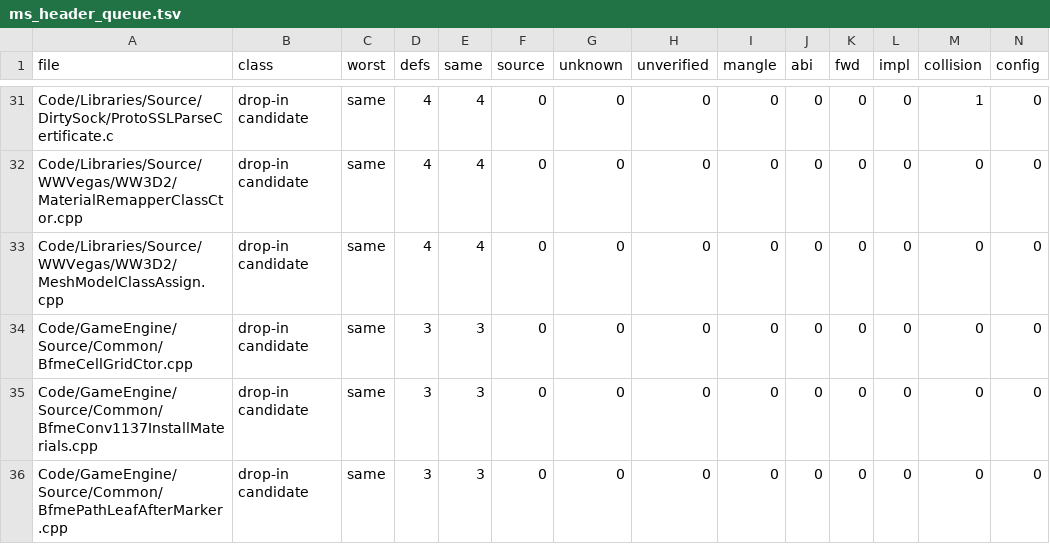
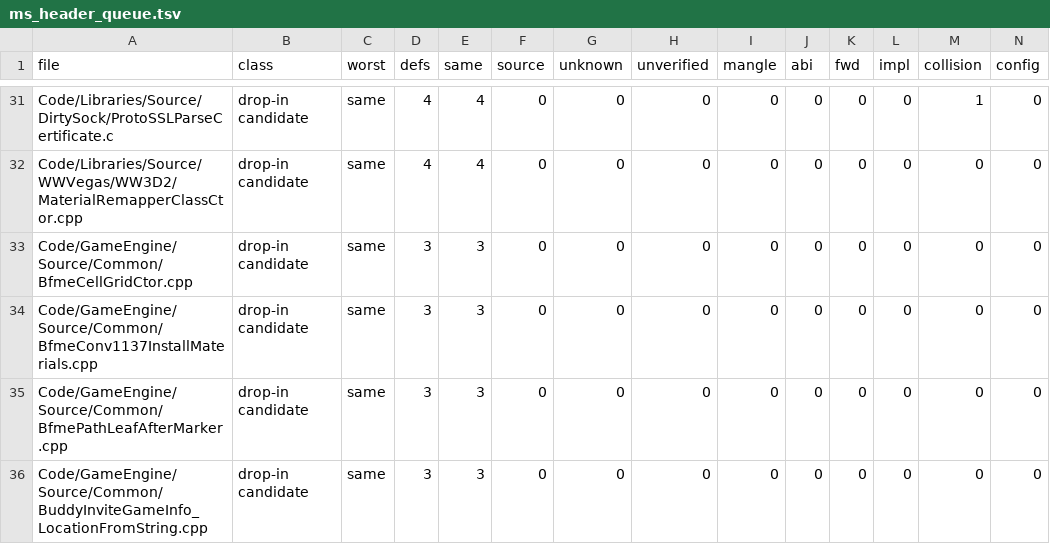
Before and after one commit to Alitryel/Open-BFME-2, a TSV file: reverse/ms_header_queue.tsv, drawn as a sheet; only a part is shown, gaps mark what is left out; the shorter side is filled out with more unchanged rows; rows hold the shown columns only; the diff names each change by its address in the sheet, - before the commit and + after, or states it on an @@ line.

Commit message:
Use standard allocation declarations in mesh assignment

```diff
--- a/reverse/ms_header_queue.tsv
+++ b/reverse/ms_header_queue.tsv
-row 33: Code/Libraries/Source/WWVegas/WW3D2/MeshModelClassAssign.cpp | drop-in candidate | same | 4 | 4 | 0 | 0 | 0 | 0 | 0 | 0 | 0 | 0 | 0
```
Also changed, not shown: 2 other files.
